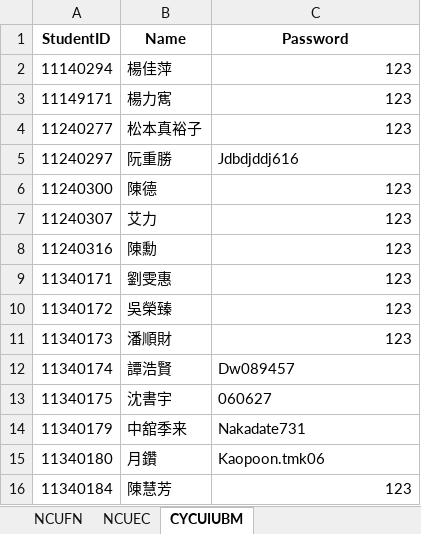
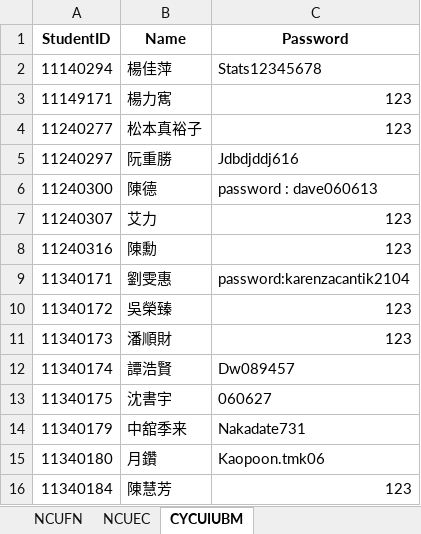
Before and after one commit to ChiJiun/StatsDiscordBot, an Excel workbook: Course List/Course list.xlsx, sheet CYCUIUBM, drawn as a sheet; only a part is shown; values as stored, in another font and other column widths than the file's, no borders; the diff names each change by its address in the sheet, - before the commit and + after, or states it on an @@ line.

```diff
--- a/Course List/Course list.xlsx (sheet CYCUIUBM)
+++ b/Course List/Course list.xlsx (sheet CYCUIUBM)
-C2 (Password): 123
+C2 (Password): Stats12345678
-C6 (Password): 123
+C6 (Password): password : dave060613
-C9 (Password): 123
+C9 (Password): password:karenzacantik2104
```
Also changed, not shown: sheet NCUFN, sheet NCUEC, 1 other file.
